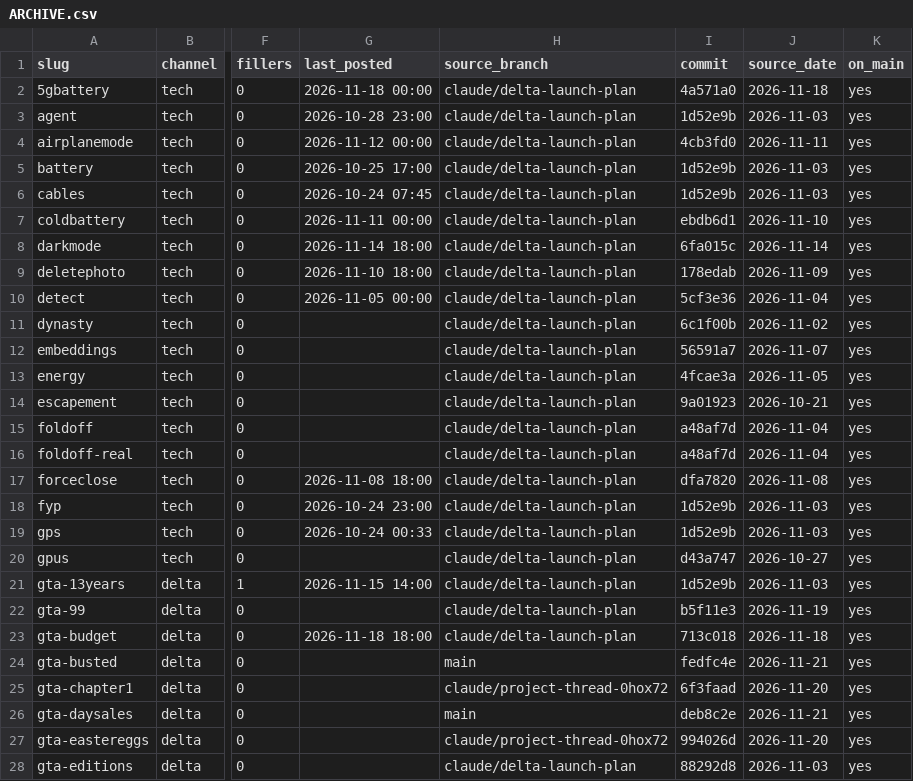
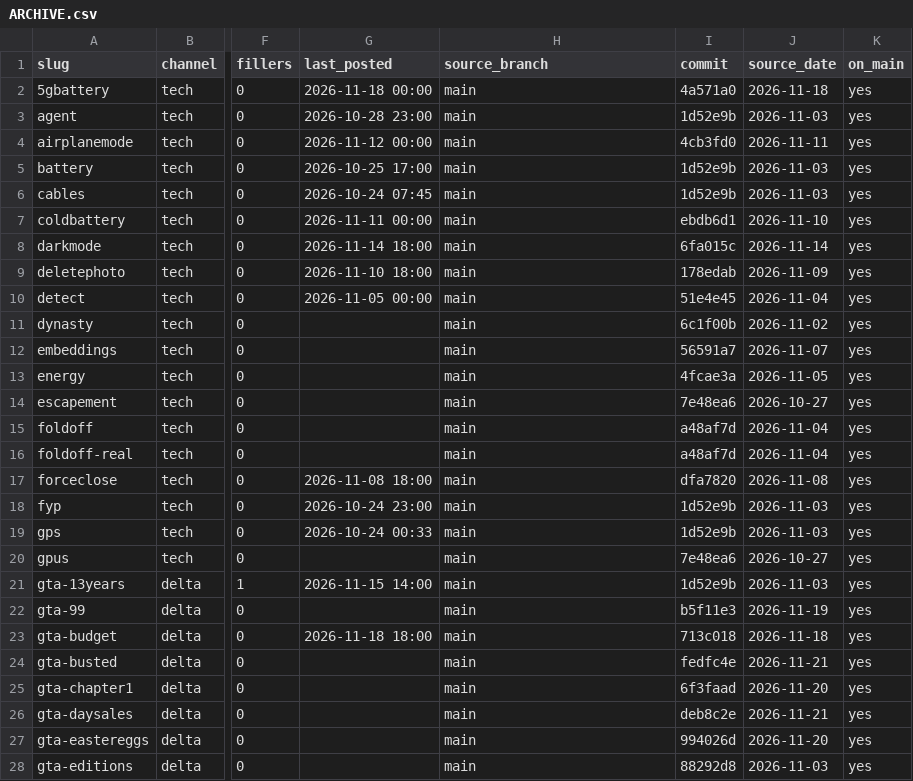
Before and after one commit to Wrexist/molindesign, a CSV file: factory/ARCHIVE.csv, drawn as a sheet; only a part is shown, gaps mark what is left out; the diff covers the shown part only; the diff names each change by its address in the sheet, - before the commit and + after, or states it on an @@ line.

```diff
--- a/factory/ARCHIVE.csv
+++ b/factory/ARCHIVE.csv
-H2:H23 (source_branch): claude/delta-launch-plan
+H2:H23 (source_branch): main
-I10 (commit): 5cf3e36
+I10 (commit): 51e4e45
-I14 (commit): 9a01923
+I14 (commit): 7e48ea6
-J14 (source_date): 2026-10-21
+J14 (source_date): 2026-10-27
-I20 (commit): d43a747
+I20 (commit): 7e48ea6
-H25 (source_branch): claude/project-thread-0hox72
+H25 (source_branch): main
-H27 (source_branch): claude/project-thread-0hox72
+H27 (source_branch): main
-H28 (source_branch): claude/delta-launch-plan
+H28 (source_branch): main
```
Also changed, not shown: 2 added rows and 80 edited cells elsewhere in this file, 1 other file.
